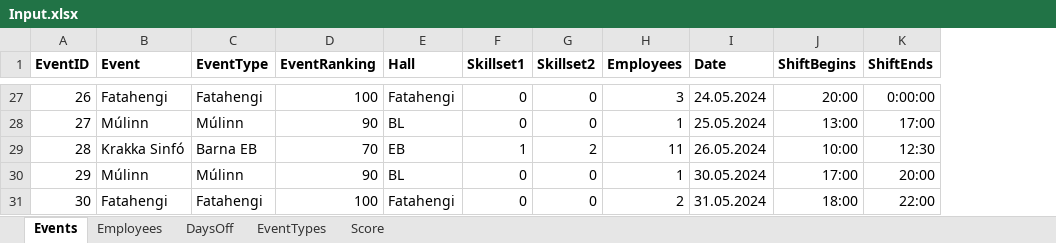
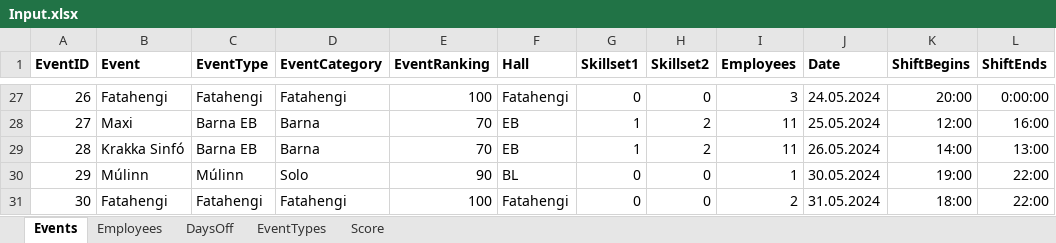
Before and after one commit to siljag23/Verkfraedi_X, an Excel workbook: Input.xlsx, sheet Events, drawn as a sheet; only a part is shown, gaps mark what is left out; values as stored, in another font and other column widths than the file's, no borders; addresses are those after the commit; the diff covers the shown part only; the diff names each change by its address in the sheet, - before the commit and + after, or states it on an @@ line.

```diff
--- a/Input.xlsx (sheet Events)
+++ b/Input.xlsx (sheet Events)
+column D (EventCategory), rows 27-31: Fatahengi | Barna | Barna | Solo | Fatahengi
-B28 (Event): Múlinn
+B28 (Event): Maxi
-C28 (EventType): Múlinn
+C28 (EventType): Barna EB
-E28 (EventRanking): 90
+E28 (EventRanking): 70
-F28 (Hall): BL
+F28 (Hall): EB
-G28 (Skillset1): 0
+G28 (Skillset1): 1
-H28 (Skillset2): 0
+H28 (Skillset2): 2
-I28 (Employees): 1
+I28 (Employees): 11
-K28 (ShiftBegins): 13:00
+K28 (ShiftBegins): 12:00
-L28 (ShiftEnds): 17:00
+L28 (ShiftEnds): 16:00
-K29 (ShiftBegins): 10:00
+K29 (ShiftBegins): 14:00
-L29 (ShiftEnds): 12:30
+L29 (ShiftEnds): 13:00
-K30 (ShiftBegins): 17:00
+K30 (ShiftBegins): 19:00
-L30 (ShiftEnds): 20:00
+L30 (ShiftEnds): 22:00
```
Also changed, not shown: 29 edited cells elsewhere in this sheet, sheet EventTypes, formulas that keep their value.
